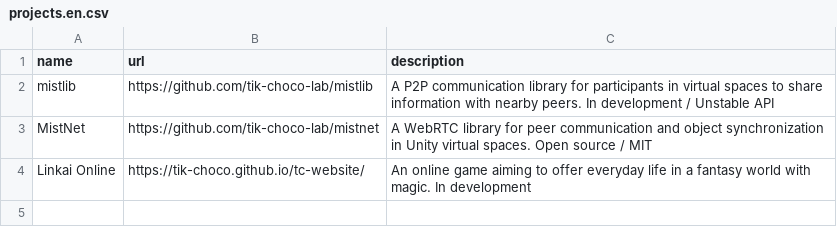
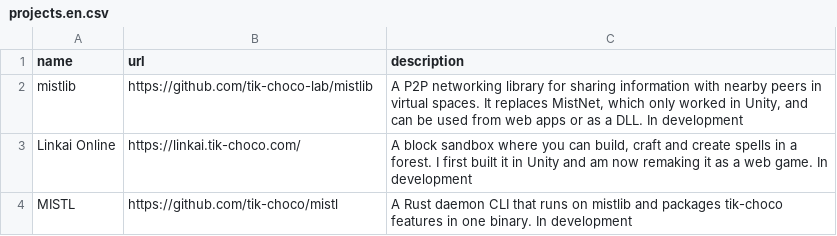
Before and after one commit to fog-zs/fog-zs.github.io, a CSV file: data/projects.en.csv, drawn as a sheet.

```diff
--- a/data/projects.en.csv
+++ b/data/projects.en.csv
@@ -1,4 +1,4 @@
 "name","url","description"
-"mistlib","https://github.com/tik-choco-lab/mistlib","A P2P communication library for participants in virtual spaces to share information with nearby peers. In development / Unstable API"
-"MistNet","https://github.com/tik-choco-lab/mistnet","A WebRTC library for peer communication and object synchronization in Unity virtual spaces. Open source / MIT"
-"Linkai Online","https://tik-choco.github.io/tc-website/","An online game aiming to offer everyday life in a fantasy world with magic. In development"
+"mistlib","https://github.com/tik-choco-lab/mistlib","A P2P networking library for sharing information with nearby peers in virtual spaces. It replaces MistNet, which only worked in Unity, and can be used from web apps or as a DLL. In development"
+"Linkai Online","https://linkai.tik-choco.com/","A block sandbox where you can build, craft and create spells in a forest. I first built it in Unity and am now remaking it as a web game. In development"
+"MISTL","https://github.com/tik-choco/mistl","A Rust daemon CLI that runs on mistlib and packages tik-choco features in one binary. In development"
```
Also changed, not shown: data/projects.csv, data/projects.zh.csv, 26 other files.
